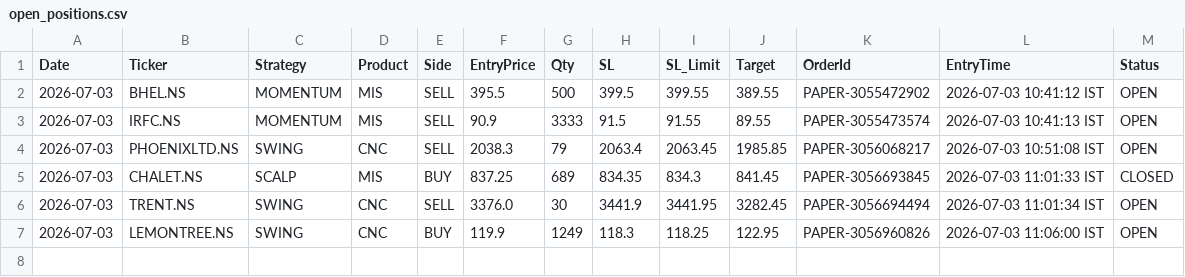
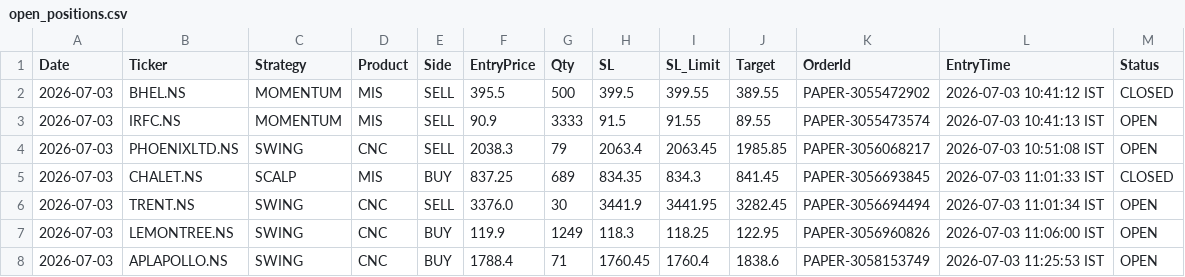
Before and after one commit to johnkasc-lab/MarketStock, a CSV file: open_positions.csv, drawn as a sheet.

```diff
--- a/open_positions.csv
+++ b/open_positions.csv
@@ -1,3 +1,3 @@
 Date,Ticker,Strategy,Product,Side,EntryPrice,Qty,SL,SL_Limit,Target,OrderId,EntryTime,Status
-2026-07-03,BHEL.NS,MOMENTUM,MIS,SELL,395.5,500,399.5,399.55,389.55,PAPER-3055472902,2026-07-03 10:41:12 IST,OPEN
+2026-07-03,BHEL.NS,MOMENTUM,MIS,SELL,395.5,500,399.5,399.55,389.55,PAPER-3055472902,2026-07-03 10:41:12 IST,CLOSED
 2026-07-03,IRFC.NS,MOMENTUM,MIS,SELL,90.9,3333,91.5,91.55,89.55,PAPER-3055473574,2026-07-03 10:41:13 IST,OPEN
@@ -7 +7,2 @@ Date,Ticker,Strategy,Product,Side,EntryPrice,Qty,SL,SL_Limit,Target,OrderId,Entr
 2026-07-03,LEMONTREE.NS,SWING,CNC,BUY,119.9,1249,118.3,118.25,122.95,PAPER-3056960826,2026-07-03 11:06:00 IST,OPEN
+2026-07-03,APLAPOLLO.NS,SWING,CNC,BUY,1788.4,71,1760.45,1760.4,1838.6,PAPER-3058153749,2026-07-03 11:25:53 IST,OPEN
```
Also changed, not shown: alerted_today.csv, intraday_trades.csv, 1 other file.
